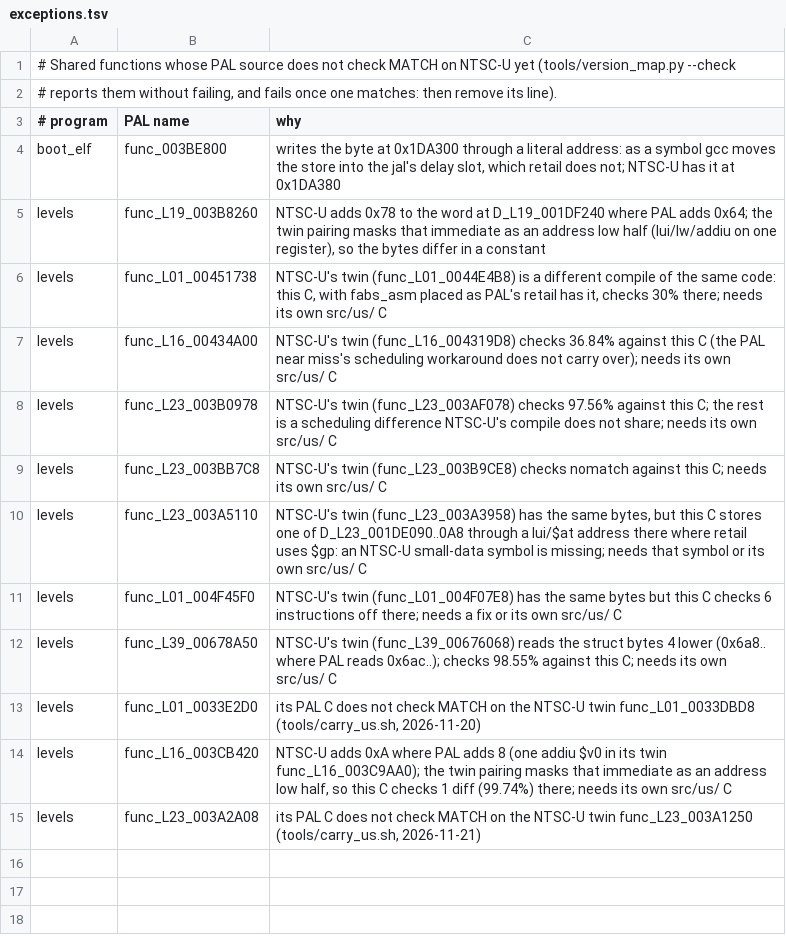
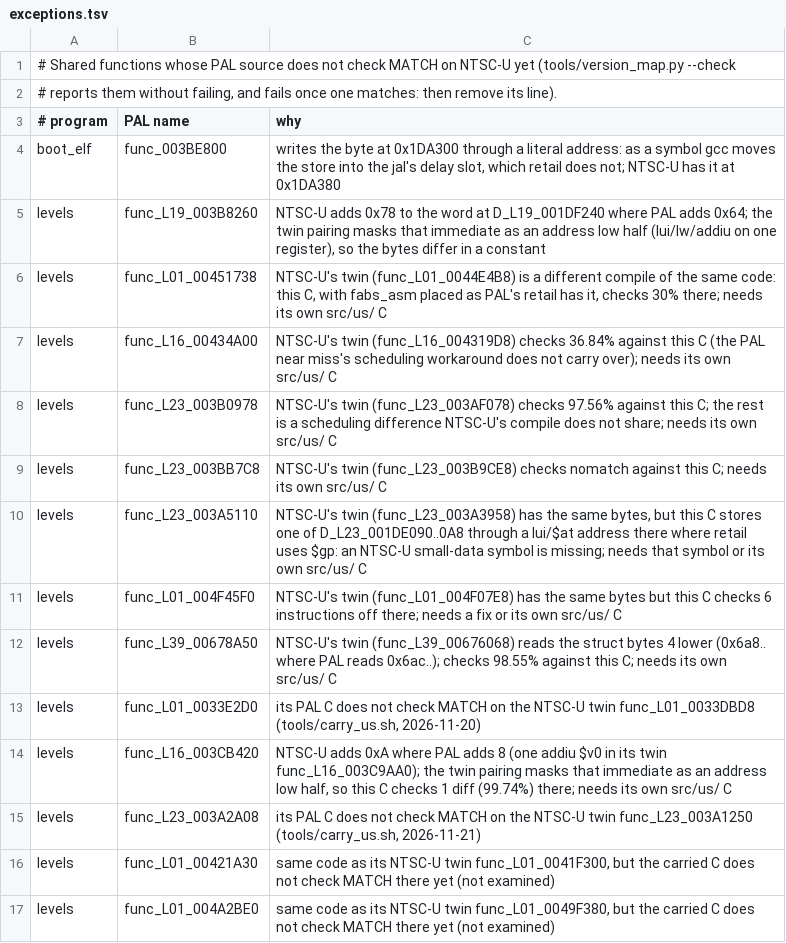
Before and after one commit to OpenRAC/rac3-decomp, a TSV file: config/us/exceptions.tsv, drawn as a sheet; the diff names each change by its address in the sheet, - before the commit and + after, or states it on an @@ line.

Commit message:
fix(boot_elf): list func_00397ED0's linker remnant and func_00397EF0 as two inventory rows
#128 cut the 208-byte entry at 0x397ED0 into a 32-byte LINKER_REMNANT and the C function
func_00397EF0, but the inventory still had one function there, so progress and version_map
counted the remnant as C. NTSC-U's twin at 0x397DE8 splits the same way. Two level functions
whose PAL C does not check on their NTSC-U twins yet go to config/us/exceptions.tsv.

```diff
--- a/config/us/exceptions.tsv
+++ b/config/us/exceptions.tsv
+row 16: levels | func_L01_00421A30 | same code as its NTSC-U twin func_L01_0041F300, but the carried C does not check MATCH there yet (not examined)
+row 17: levels | func_L01_004A2BE0 | same code as its NTSC-U twin func_L01_0049F380, but the carried C does not check MATCH there yet (not examined)
```
Also changed, not shown: config/inventory.tsv, config/us/inventory.tsv, 2 other files.
